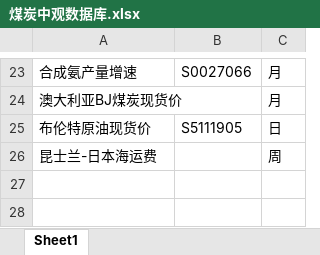
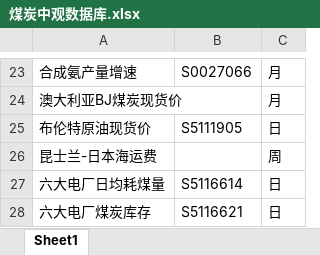
Before and after one commit to dxcv/crusader, an Excel workbook: data/coal/煤炭中观数据库.xlsx, sheet Sheet1, drawn as a sheet; only a part is shown, gaps mark what is left out; values as stored, in another font and other column widths than the file's, no borders; the diff names each change by its address in the sheet, - before the commit and + after, or states it on an @@ line.

```diff
--- a/data/coal/煤炭中观数据库.xlsx (sheet Sheet1)
+++ b/data/coal/煤炭中观数据库.xlsx (sheet Sheet1)
+row 27: 六大电厂日均耗煤量 | S5116614 | 日
+row 28: 六大电厂煤炭库存 | S5116621 | 日
```
Also changed, not shown: data/cars/乘用车中观数据库.xlsx, data/chemical/化工中观数据库.xlsx, 24 other files.
